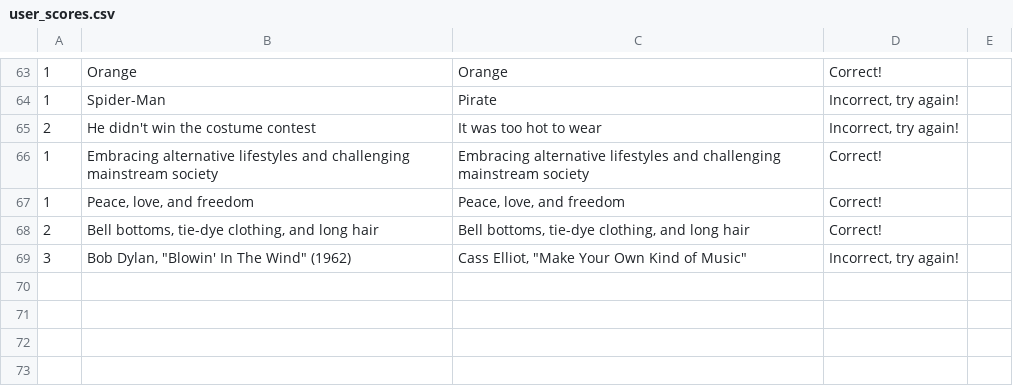
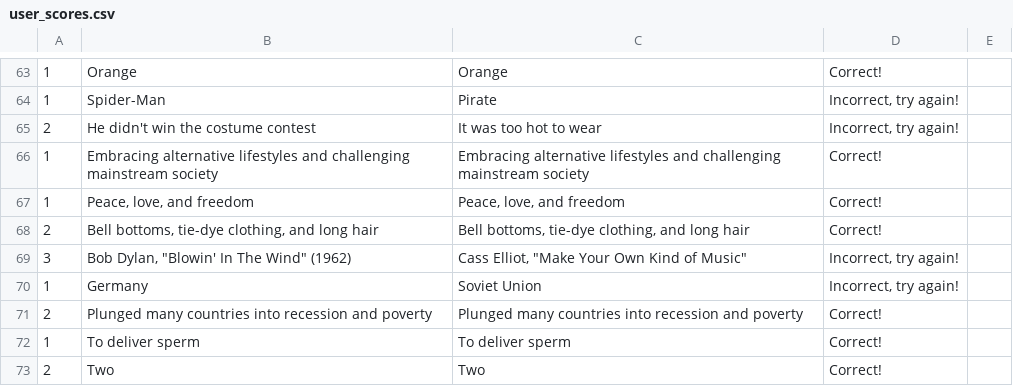
Before and after one commit to MustardWombat/AcePace, a CSV file: user_scores.csv, drawn as a sheet; only a part is shown, gaps mark what is left out; the diff names each change by its address in the sheet, - before the commit and + after, or states it on an @@ line.

```diff
--- a/user_scores.csv
+++ b/user_scores.csv
+row 70: 1 | Germany | Soviet Union | Incorrect, try again!
+row 71: 2 | Plunged many countries into recession and poverty | Plunged many countries into recession and poverty | Correct!
+row 72: 1 | To deliver sperm | To deliver sperm | Correct!
+row 73: 2 | Two | Two | Correct!
```
Also changed, not shown: 2 other files.
